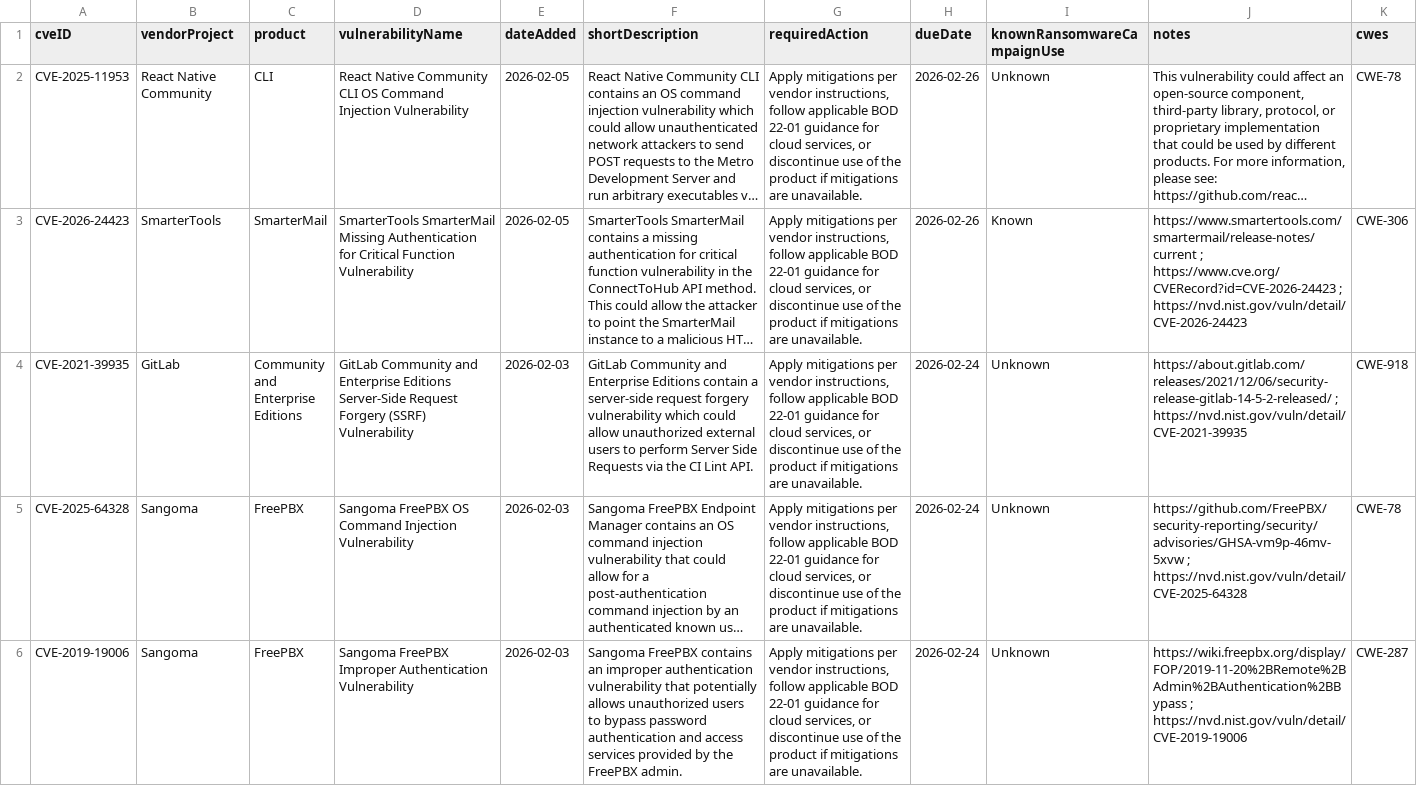
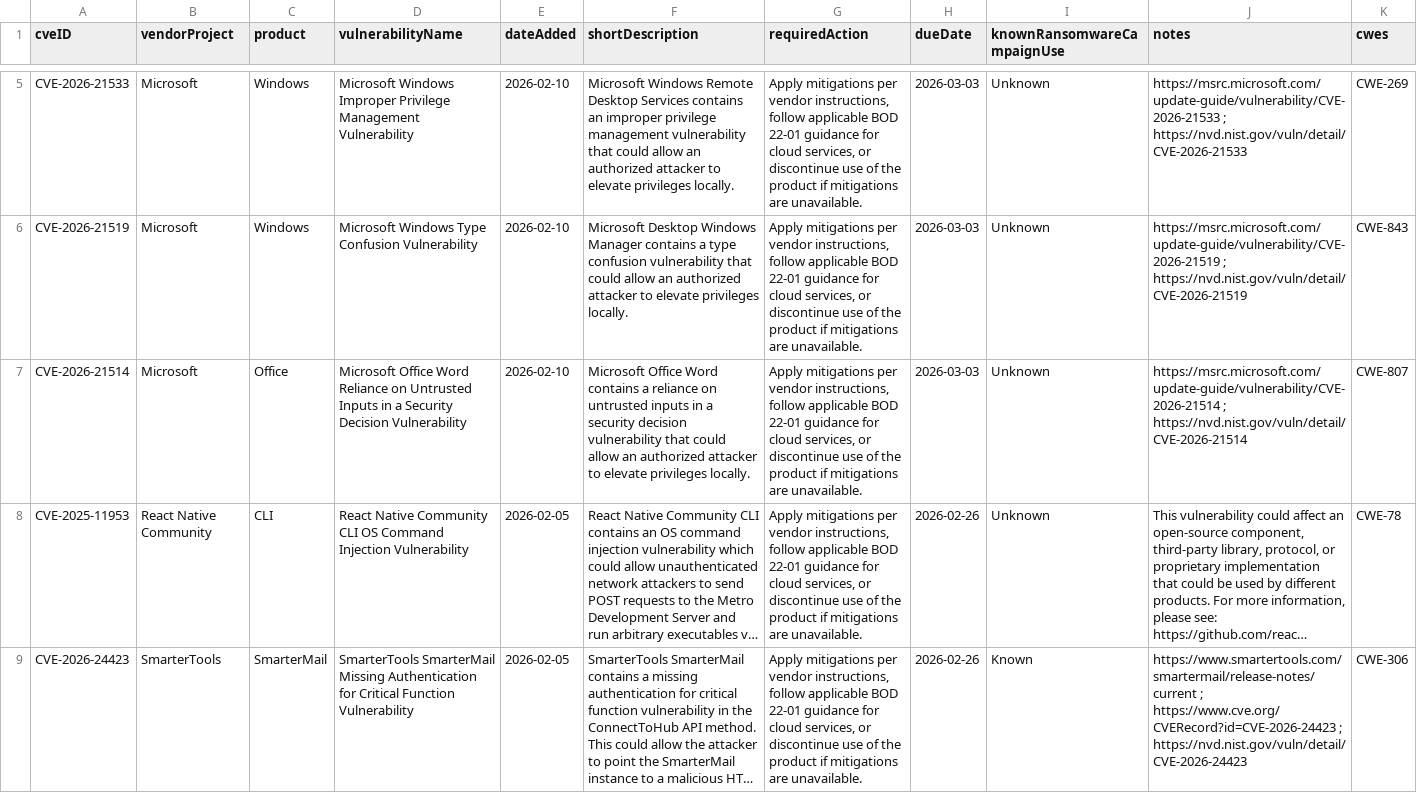
Before and after one commit to shaun89/kev-data, a CSV file: known_exploited_vulnerabilities.csv, drawn as a sheet; only a part is shown, gaps mark what is left out; the shorter side is filled out with more unchanged rows; long unchanged cells end in …; the diff covers the shown part only; the diff names each change by its address in the sheet, - before the commit and + after, or states it on an @@ line.

```diff
--- a/known_exploited_vulnerabilities.csv
+++ b/known_exploited_vulnerabilities.csv
+row 5: CVE-2026-21533 | Microsoft | Windows | Microsoft Windows Improper Privilege Management Vulnerability | 2026-02-10 | Microsoft Windows Remote Desktop Services contains an improper privilege management vulnerability that could allow an authorized attacker to elevate privileges locally. | Apply mitigations per vendor instructions, follow applicable BOD 22-01 guidance for cloud services, or discontinue use of the product if mitigations are unavailable. | 2026-03-03 | Unknown | https://msrc.microsoft.com/update-guide/vulnerability/CVE-2026-21533 ; https://nvd.nist.gov/vuln/detail/CVE-2026-21533 | CWE-269
+row 6: CVE-2026-21519 | Microsoft | Windows | Microsoft Windows Type Confusion Vulnerability | 2026-02-10 | Microsoft Desktop Windows Manager contains a type confusion vulnerability that could allow an authorized attacker to elevate privileges locally. | Apply mitigations per vendor instructions, follow applicable BOD 22-01 guidance for cloud services, or discontinue use of the product if mitigations are unavailable. | 2026-03-03 | Unknown | https://msrc.microsoft.com/update-guide/vulnerability/CVE-2026-21519 ; https://nvd.nist.gov/vuln/detail/CVE-2026-21519 | CWE-843
+row 7: CVE-2026-21514 | Microsoft | Office | Microsoft Office Word Reliance on Untrusted Inputs in a Security Decision Vulnerability | 2026-02-10 | Microsoft Office Word contains a reliance on untrusted inputs in a security decision vulnerability that could allow an authorized attacker to elevate privileges locally. | Apply mitigations per vendor instructions, follow applicable BOD 22-01 guidance for cloud services, or discontinue use of the product if mitigations are unavailable. | 2026-03-03 | Unknown | https://msrc.microsoft.com/update-guide/vulnerability/CVE-2026-21514 ; https://nvd.nist.gov/vuln/detail/CVE-2026-21514 | CWE-807
```
Also changed, not shown: 3 added rows elsewhere in this file, 1 other file.
